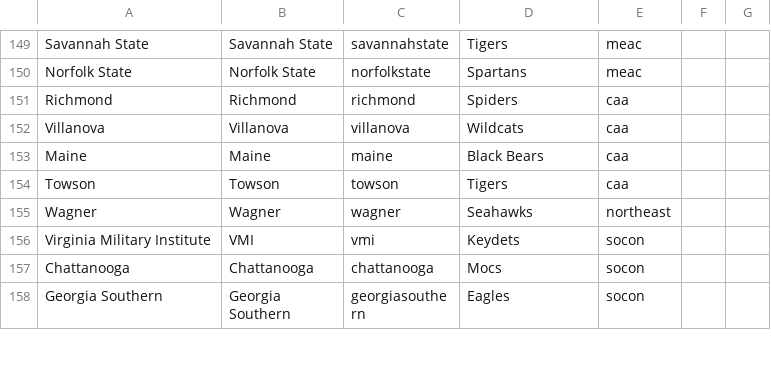
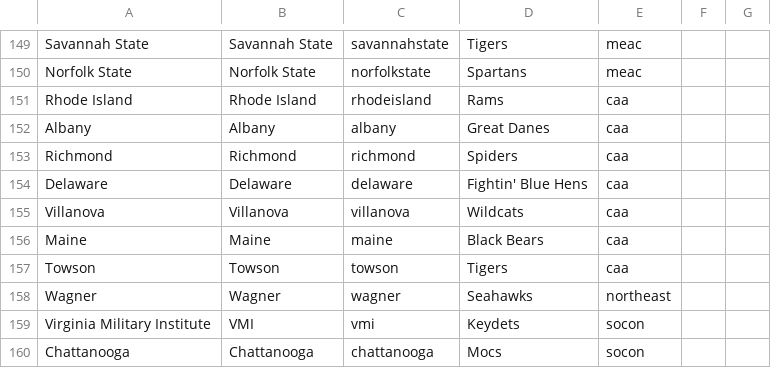
Before and after one commit to derrekc/drupal-sportsfan, a TSV file: data/schools.tsv, drawn as a sheet; only a part is shown, gaps mark what is left out; the shorter side is filled out with more unchanged rows.

```diff
--- a/data/schools.tsv
+++ b/data/schools.tsv
@@ -150,3 +150,6 @@ Savannah State	Savannah State	savannahstate	Tigers	meac
 Norfolk State	Norfolk State	norfolkstate	Spartans	meac	
+Rhode Island	Rhode Island	rhodeisland	Rams	caa	
+Albany	Albany	albany	Great Danes	caa	
 Richmond	Richmond	richmond	Spiders	caa	
+Delaware	Delaware	delaware	Fightin' Blue Hens	caa	
 Villanova	Villanova	villanova	Wildcats	caa	
```
Also changed, not shown: data/cusagames.tsv, data/macgames.tsv, 17 other files.
